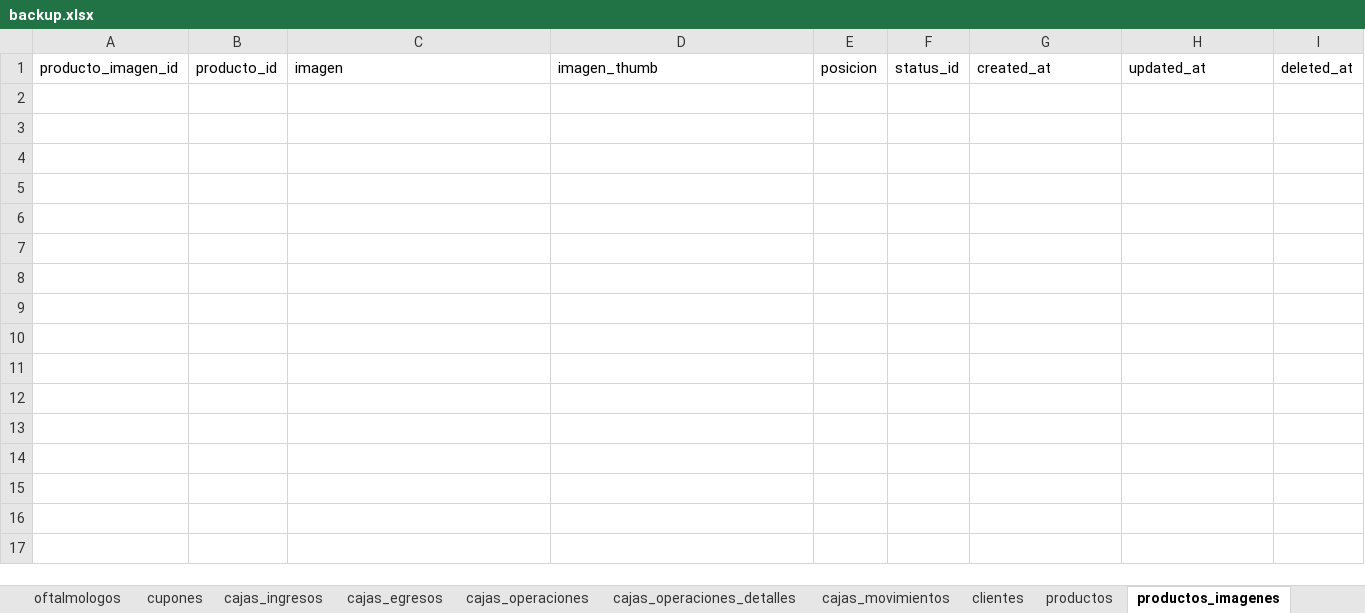
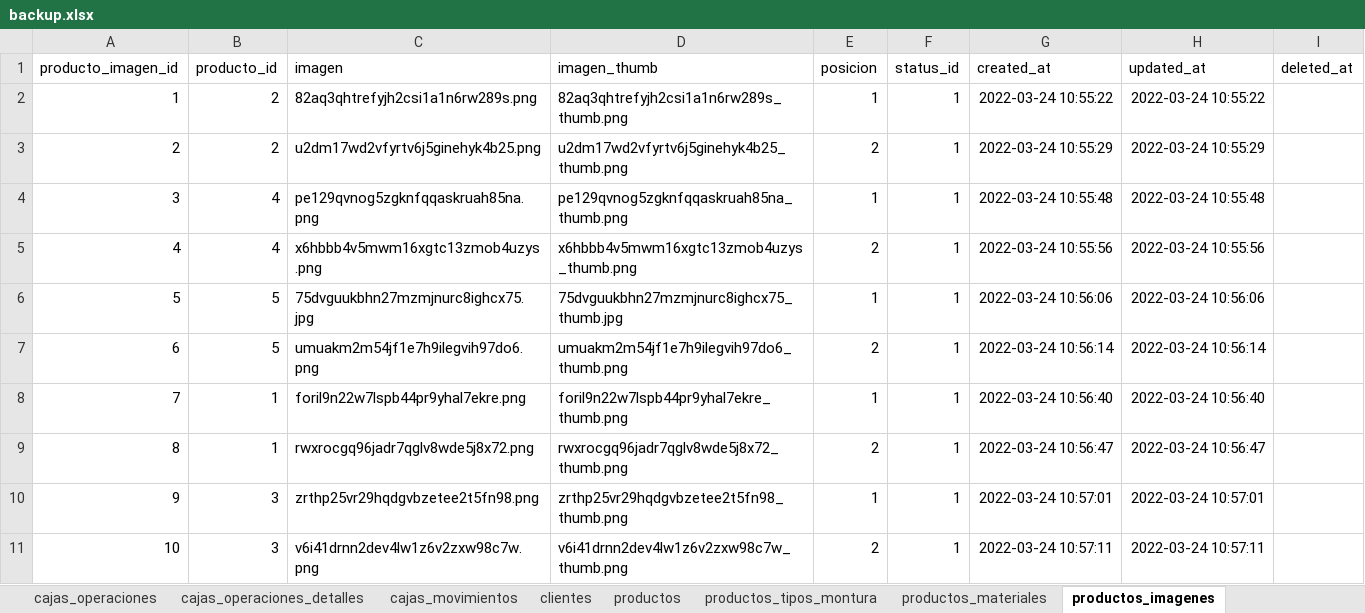
Before and after one commit to alanclaros/optica, an Excel workbook: app/static/img/files_download/backup.xlsx, sheet productos_imagenes, drawn as a sheet; values as stored, in another font and other column widths than the file's, no borders; the diff names each change by its address in the sheet, - before the commit and + after, or states it on an @@ line.

```diff
--- a/app/static/img/files_download/backup.xlsx (sheet productos_imagenes)
+++ b/app/static/img/files_download/backup.xlsx (sheet productos_imagenes)
+row 2: 1 | 2 | 82aq3qhtrefyjh2csi1a1n6rw289s.png | 82aq3qhtrefyjh2csi1a1n6rw289s_thumb.png | 1 | 1 | 2022-03-24 10:55:22 | 2022-03-24 10:55:22
+row 3: 2 | 2 | u2dm17wd2vfyrtv6j5ginehyk4b25.png | u2dm17wd2vfyrtv6j5ginehyk4b25_thumb.png | 2 | 1 | 2022-03-24 10:55:29 | 2022-03-24 10:55:29
+row 4: 3 | 4 | pe129qvnog5zgknfqqaskruah85na.png | pe129qvnog5zgknfqqaskruah85na_thumb.png | 1 | 1 | 2022-03-24 10:55:48 | 2022-03-24 10:55:48
+row 5: 4 | 4 | x6hbbb4v5mwm16xgtc13zmob4uzys.png | x6hbbb4v5mwm16xgtc13zmob4uzys_thumb.png | 2 | 1 | 2022-03-24 10:55:56 | 2022-03-24 10:55:56
+row 6: 5 | 5 | 75dvguukbhn27mzmjnurc8ighcx75.jpg | 75dvguukbhn27mzmjnurc8ighcx75_thumb.jpg | 1 | 1 | 2022-03-24 10:56:06 | 2022-03-24 10:56:06
+row 7: 6 | 5 | umuakm2m54jf1e7h9ilegvih97do6.png | umuakm2m54jf1e7h9ilegvih97do6_thumb.png | 2 | 1 | 2022-03-24 10:56:14 | 2022-03-24 10:56:14
+row 8: 7 | 1 | foril9n22w7lspb44pr9yhal7ekre.png | foril9n22w7lspb44pr9yhal7ekre_thumb.png | 1 | 1 | 2022-03-24 10:56:40 | 2022-03-24 10:56:40
+row 9: 8 | 1 | rwxrocgq96jadr7qglv8wde5j8x72.png | rwxrocgq96jadr7qglv8wde5j8x72_thumb.png | 2 | 1 | 2022-03-24 10:56:47 | 2022-03-24 10:56:47
+row 10: 9 | 3 | zrthp25vr29hqdgvbzetee2t5fn98.png | zrthp25vr29hqdgvbzetee2t5fn98_thumb.png | 1 | 1 | 2022-03-24 10:57:01 | 2022-03-24 10:57:01
+row 11: 10 | 3 | v6i41drnn2dev4lw1z6v2zxw98c7w.png | v6i41drnn2dev4lw1z6v2zxw98c7w_thumb.png | 2 | 1 | 2022-03-24 10:57:11 | 2022-03-24 10:57:11
```
Also changed, not shown: sheet users_modulos, sheet registros_detalles, sheet stock, sheet productos, sheet cajas_ingresos, sheet cajas_operaciones_detalles, 19 more sheets, other sheet tabs, 5 other files.
